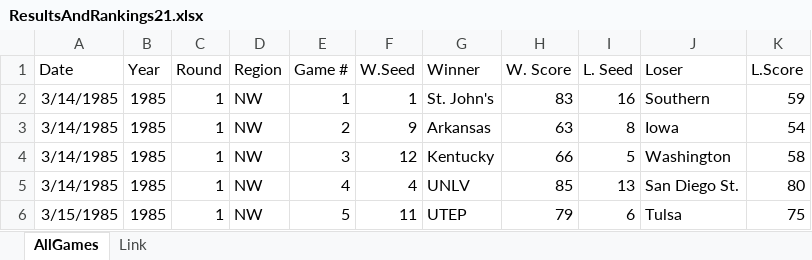
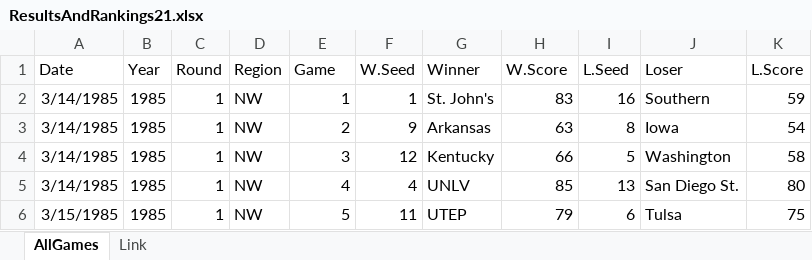
Before and after one commit to harmkenn/MyProjects, an Excel workbook: March Madness/March Madness 2022/ResultsAndRankings21.xlsx, sheet AllGames, drawn as a sheet; only a part is shown; values as stored, in another font and other column widths than the file's, no borders; the diff names each change by its address in the sheet, - before the commit and + after, or states it on an @@ line.

```diff
--- a/March Madness/March Madness 2022/ResultsAndRankings21.xlsx (sheet AllGames)
+++ b/March Madness/March Madness 2022/ResultsAndRankings21.xlsx (sheet AllGames)
-E1: Game #
+E1: Game
-H1: W. Score
+H1: W.Score
-I1: L. Seed
+I1: L.Seed
```
Also changed, not shown: 3 other files.
